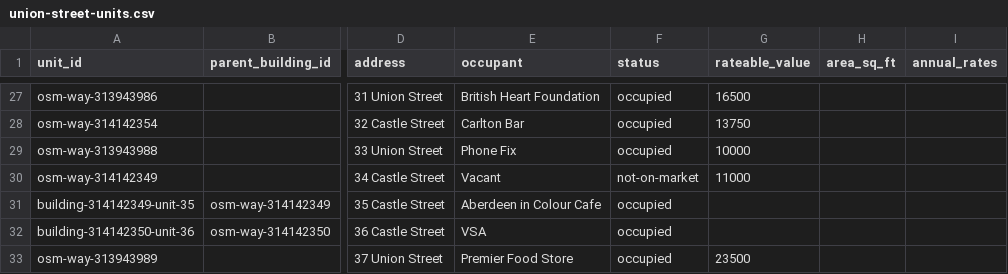
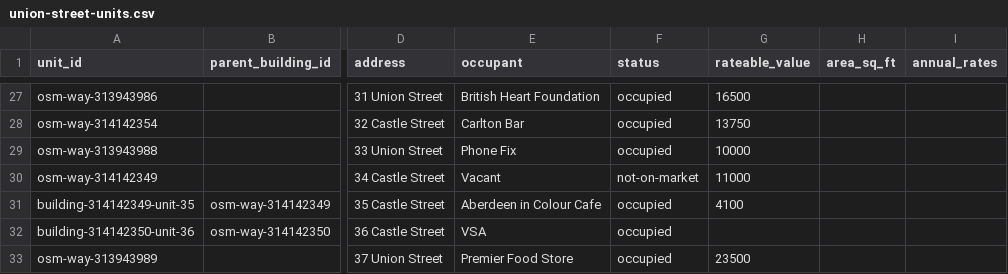
Before and after one commit to bobkeiller/union-street-map, a CSV file: data/union-street-units.csv, drawn as a sheet; only a part is shown, gaps mark what is left out; the diff names each change by its address in the sheet, - before the commit and + after, or states it on an @@ line.

Commit message:
Added 35 Castle Street

```diff
--- a/data/union-street-units.csv
+++ b/data/union-street-units.csv
-G31 (rateable_value): (empty)
+G31 (rateable_value): 4100
```
